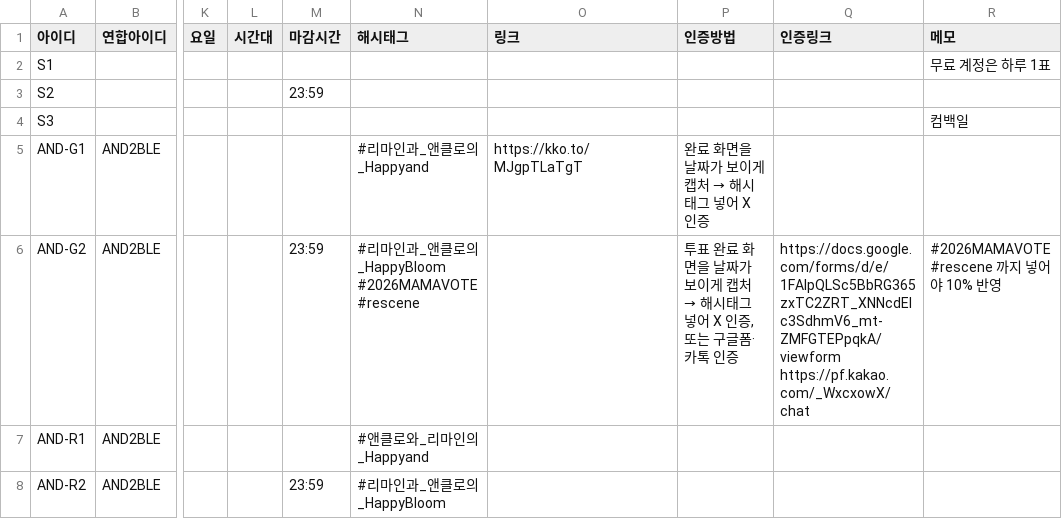
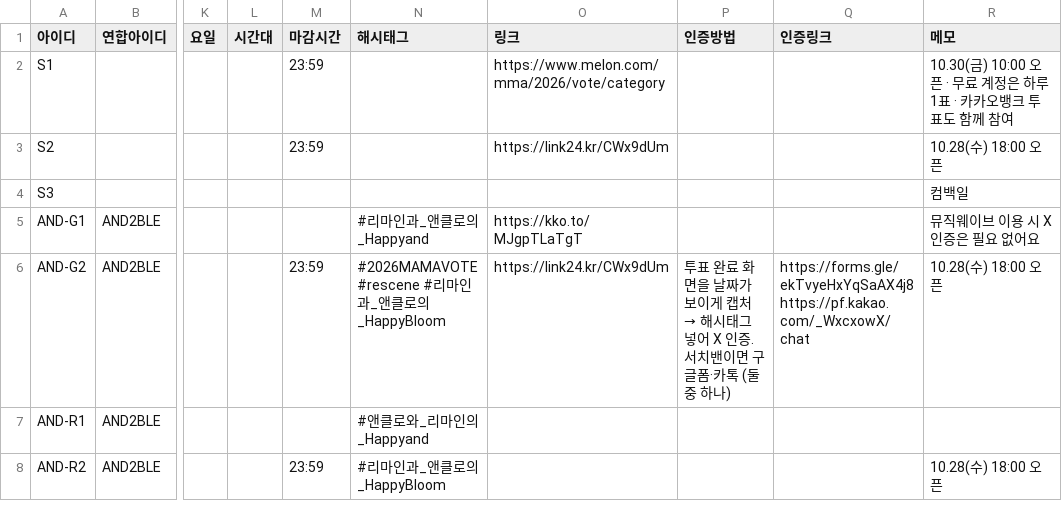
Before and after one commit to WONIWONIWONIWONI/todo, a CSV file: sheet-templates/할일.csv, drawn as a sheet; only a part is shown, gaps mark what is left out; the diff covers the shown part only; the diff names each change by its address in the sheet, - before the commit and + after, or states it on an @@ line.

```diff
--- a/sheet-templates/할일.csv
+++ b/sheet-templates/할일.csv
-M2 (마감시간): (empty)
+M2 (마감시간): 23:59
-O2 (링크): (empty)
+O2 (링크): https://www.melon.com/mma/2026/vote/category
-R2 (메모): 무료 계정은 하루 1표
+R2 (메모): 10.30(금) 10:00 오픈 · 무료 계정은 하루 1표 · 카카오뱅크 투표도 함께 참여
-O3 (링크): (empty)
+O3 (링크): https://link24.kr/CWx9dUm
-R3 (메모): (empty)
+R3 (메모): 10.28(수) 18:00 오픈
@@ P5 (인증방법): 완료 화면을 날짜가 보이게 캡처 → 해시태그 넣어 X 인증 → (empty) @@
-R5 (메모): (empty)
+R5 (메모): 뮤직웨이브 이용 시 X 인증은 필요 없어요
-N6 (해시태그): #리마인과_앤클로의_HappyBloom #2026MAMAVOTE #rescene
+N6 (해시태그): #2026MAMAVOTE #rescene #리마인과_앤클로의_HappyBloom
-O6 (링크): (empty)
+O6 (링크): https://link24.kr/CWx9dUm
-P6 (인증방법): …X 인증, 또는 구글폼·카톡 인증
+P6 (인증방법): …X 인증. 서치밴이면 구글폼·카톡 (둘 중 하나)
-Q6 (인증링크): https://docs.google.com/forms/d/e/1FAIpQLSc5BbRG365zxTC2ZRT_XNNcdEIc3SdhmV6_mt-ZMFGTEPpqkA/viewform https://pf.kakao.com/_WxcxowX/chat
+Q6 (인증링크): https://forms.gle/ekTvyeHxYqSaAX4j8 https://pf.kakao.com/_WxcxowX/chat
-R6 (메모): #2026MAMAVOTE #rescene 까지 넣어야 10% 반영
+R6 (메모): 10.28(수) 18:00 오픈
-R8 (메모): (empty)
+R8 (메모): 10.28(수) 18:00 오픈
```
Also changed, not shown: 28 edited cells elsewhere in this file, sheet-templates/가이드.csv, 4 other files.
